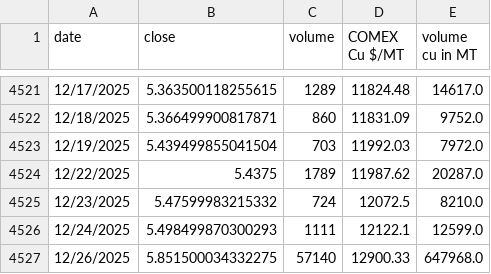
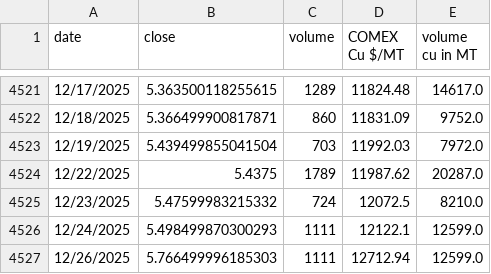
Before and after one commit to rahulmohamw/COMEX_scrap_v0, a CSV file: comex_copper_historical_data.csv, drawn as a sheet; only a part is shown, gaps mark what is left out.

```diff
--- a/comex_copper_historical_data.csv
+++ b/comex_copper_historical_data.csv
@@ -4526,2 +4526,2 @@ date,close,volume,COMEX Cu $/MT,volume cu in MT
 12/24/2025,5.498499870300293,1111,12122.1,12599.0
-12/26/2025,5.851500034332275,57140,12900.33,647968.0
+12/26/2025,5.766499996185303,1111,12712.94,12599.0
```
